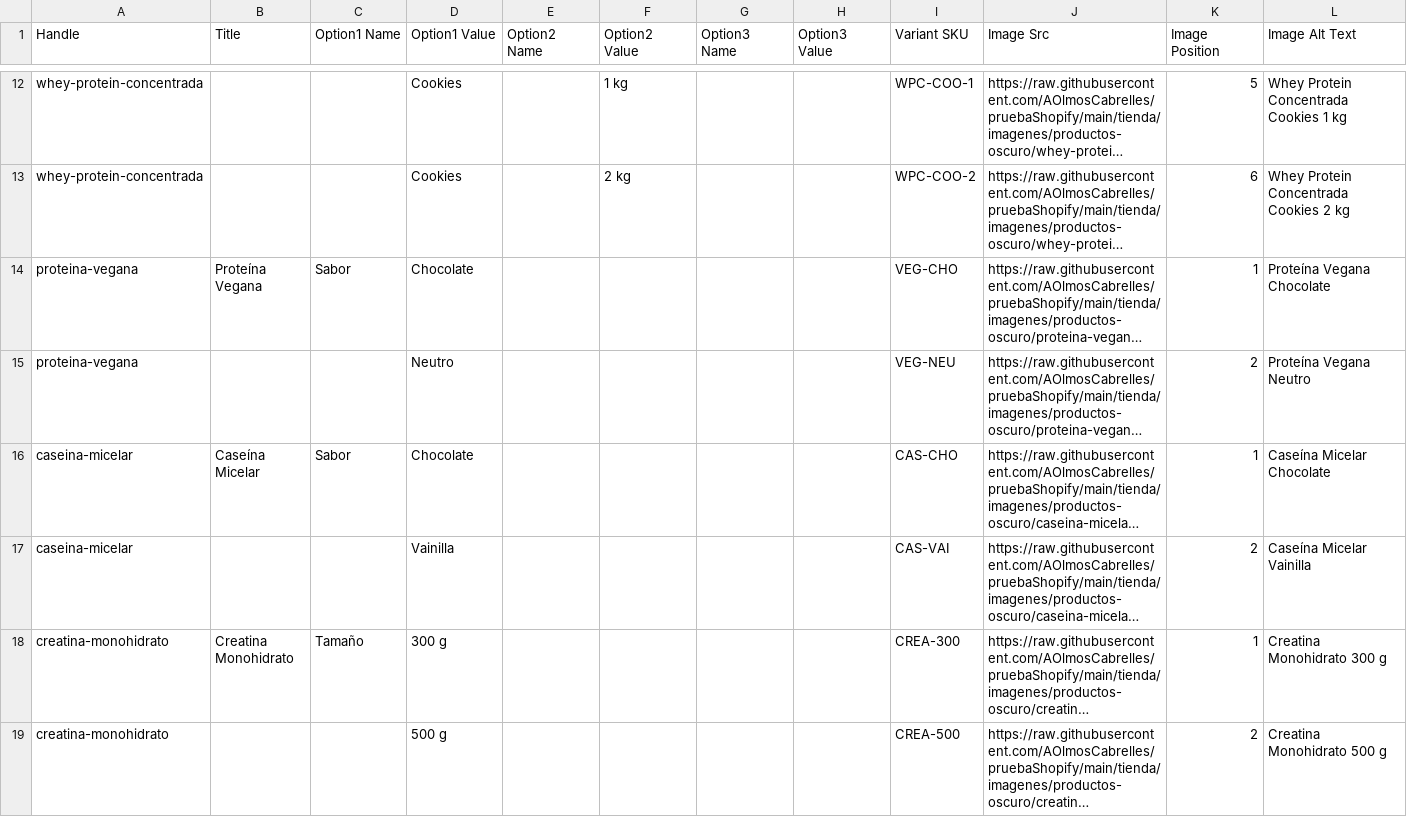
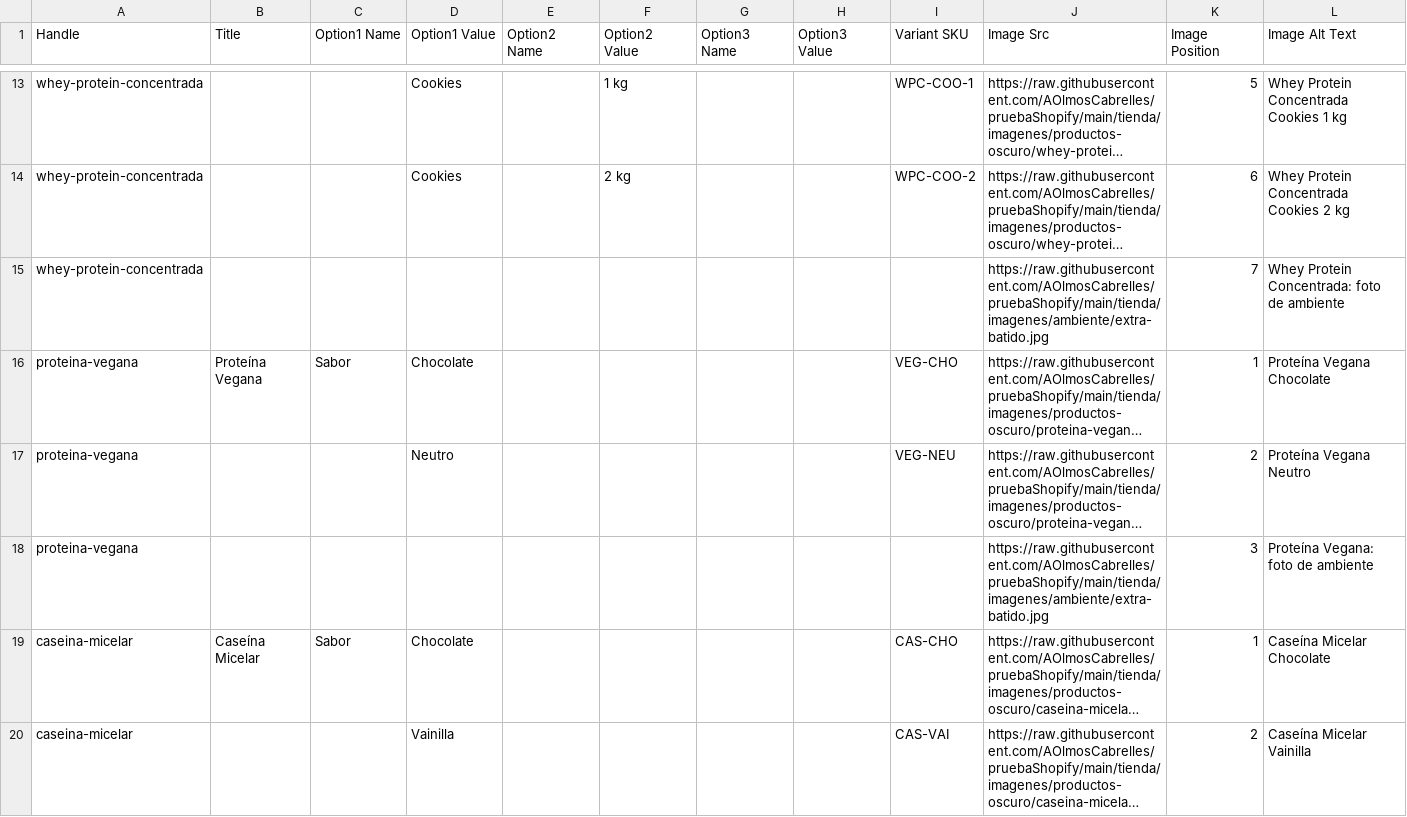
Before and after one commit to AOlmosCabrelles/pruebaShopify, a CSV file: tienda/productos-vigor-imagenes.csv, drawn as a sheet; only a part is shown, gaps mark what is left out; the shorter side is filled out with more unchanged rows; long unchanged cells end in …; rows hold the shown columns only; the diff covers the shown part only; the diff names each change by its address in the sheet, - before the commit and + after, or states it on an @@ line.

```diff
--- a/tienda/productos-vigor-imagenes.csv
+++ b/tienda/productos-vigor-imagenes.csv
+row 15: whey-protein-concentrada |  |  |  |  |  |  |  |  | https://raw.githubusercontent.com/AOlmosCabrelles/pruebaShopify/main/tienda/imagenes/ambiente/extra-batido.jpg | 7 | Whey Protein Concentrada: foto de ambiente
+row 18: proteina-vegana |  |  |  |  |  |  |  |  | https://raw.githubusercontent.com/AOlmosCabrelles/pruebaShopify/main/tienda/imagenes/ambiente/extra-batido.jpg | 3 | Proteína Vegana: foto de ambiente
```
Also changed, not shown: 13 added rows elsewhere in this file, tienda/productos-vigor.csv, 37 other files.
